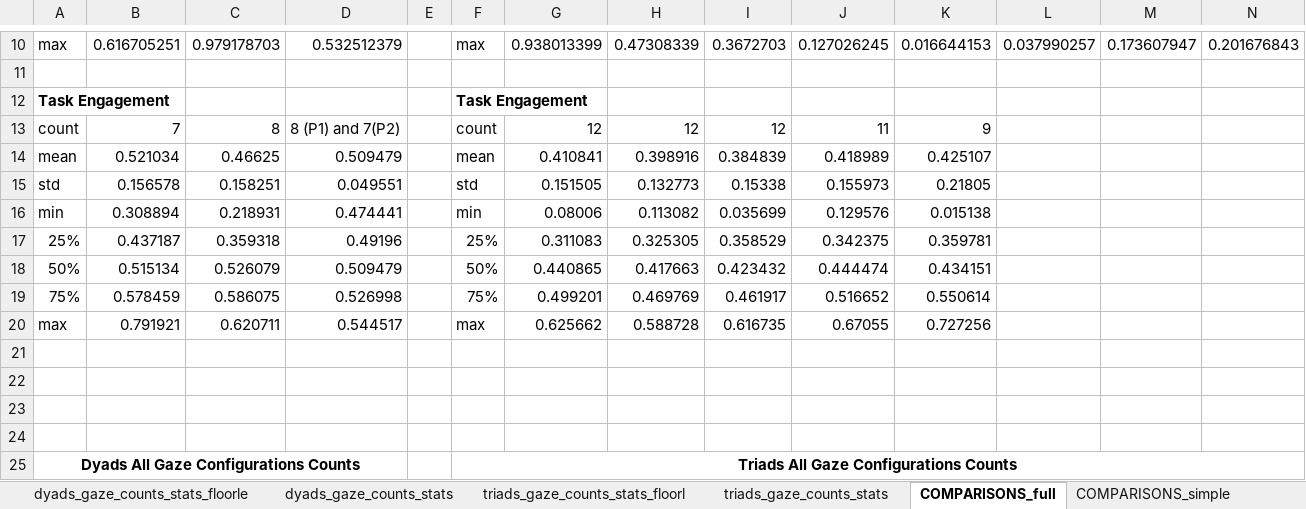
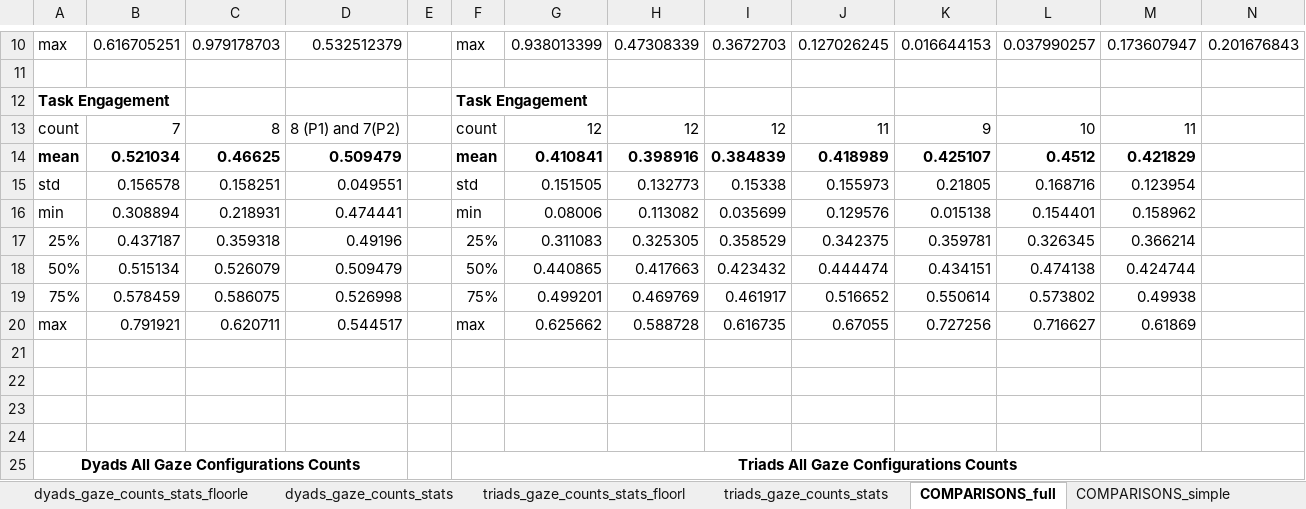
Before and after one commit to carlotes247/vilearn_ml, an Excel workbook: Recordings/SavedData/gaze_counts/gaze_counts_stats.xlsx, sheet COMPARISONS_full, drawn as a sheet; only a part is shown, gaps mark what is left out; values as stored, in another font and other column widths than the file's, no borders; table styles not drawn; the diff names each change by its address in the sheet, - before the commit and + after, or states it on an @@ line.

Commit message:
Update gaze_counts_stats.xlsx

```diff
--- a/Recordings/SavedData/gaze_counts/gaze_counts_stats.xlsx (sheet COMPARISONS_full)
+++ b/Recordings/SavedData/gaze_counts/gaze_counts_stats.xlsx (sheet COMPARISONS_full)
-L13: (empty)
+L13: 10
-M13: (empty)
+M13: 11
-A14:D14 bold: off
+A14:D14 bold: on
-F14:K14 bold: off
+F14:K14 bold: on
-L14: (empty)
+L14: 0.4512
-M14: (empty)
+M14: 0.421829
-L15: (empty)
+L15: 0.168716
-M15: (empty)
+M15: 0.123954
-L16: (empty)
+L16: 0.154401
-M16: (empty)
+M16: 0.158962
-L17: (empty)
+L17: 0.326345
-M17: (empty)
+M17: 0.366214
-L18: (empty)
+L18: 0.474138
-M18: (empty)
+M18: 0.424744
-L19: (empty)
+L19: 0.573802
-M19: (empty)
+M19: 0.49938
-L20: (empty)
+L20: 0.716627
-M20: (empty)
+M20: 0.61869
```
